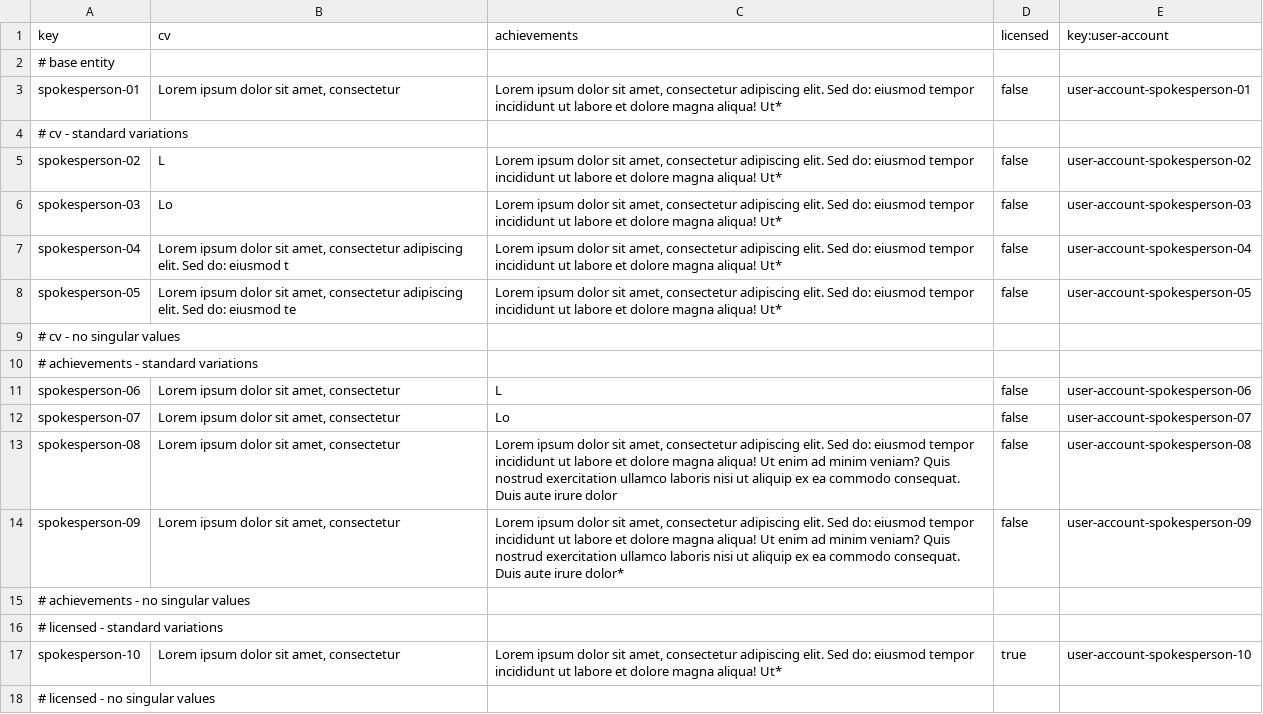
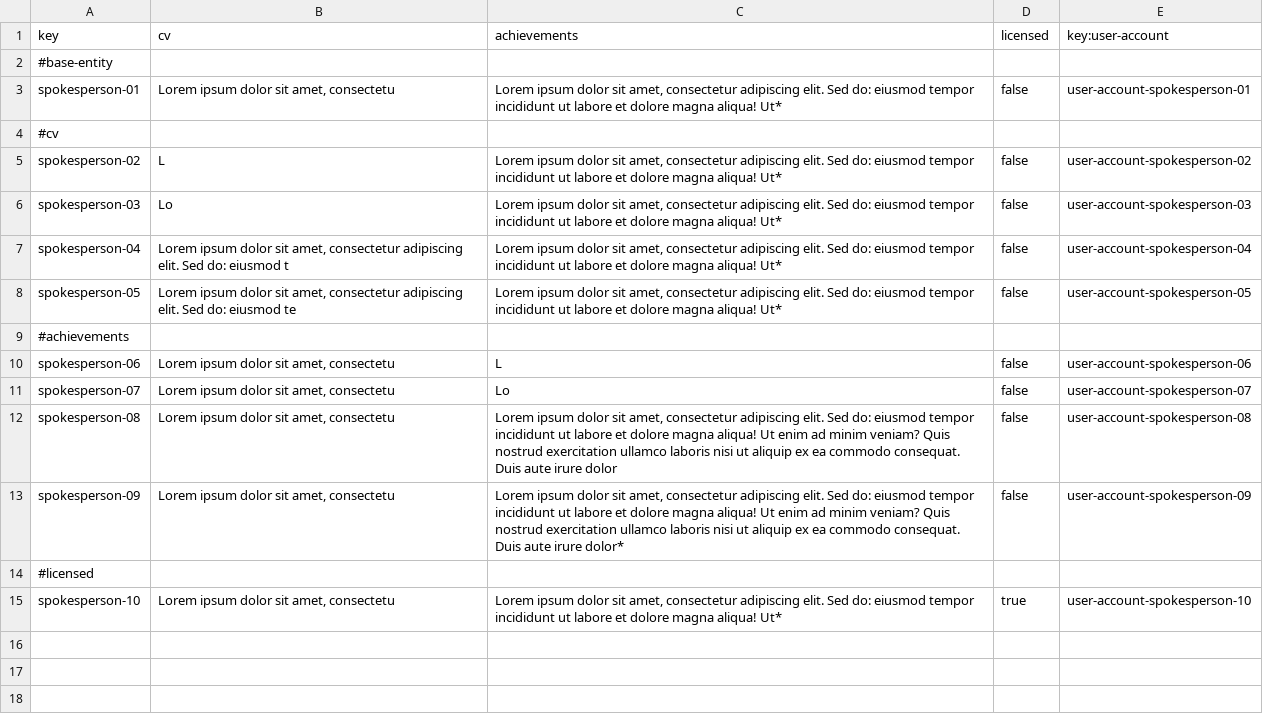
Before and after one commit to josmorcor3/Acme-Starters-C, a CSV file: src/main/resources/WEB-INF/data/sample/batch-01/spokesperson.csv, drawn as a sheet.

```diff
--- a/src/main/resources/WEB-INF/data/sample/batch-01/spokesperson.csv
+++ b/src/main/resources/WEB-INF/data/sample/batch-01/spokesperson.csv
@@ -1,5 +1,5 @@
 key,cv,achievements,licensed,key:user-account
-# base entity
-spokesperson-01,"Lorem ipsum dolor sit amet, consectetur","Lorem ipsum dolor sit amet, consectetur adipiscing elit. Sed do: eiusmod tempor incididunt ut labore et dolore magna aliqua! Ut*",false,user-account-spokesperson-01
-# cv - standard variations
+#base-entity
+spokesperson-01,"Lorem ipsum dolor sit amet, consectetu","Lorem ipsum dolor sit amet, consectetur adipiscing elit. Sed do: eiusmod tempor incididunt ut labore et dolore magna aliqua! Ut*",false,user-account-spokesperson-01
+#cv
 spokesperson-02,"L","Lorem ipsum dolor sit amet, consectetur adipiscing elit. Sed do: eiusmod tempor incididunt ut labore et dolore magna aliqua! Ut*",false,user-account-spokesperson-02
@@ -8,11 +8,8 @@ spokesperson-04,"Lorem ipsum dolor sit amet, consectetur adipiscing elit. Sed do
 spokesperson-05,"Lorem ipsum dolor sit amet, consectetur adipiscing elit. Sed do: eiusmod te","Lorem ipsum dolor sit amet, consectetur adipiscing elit. Sed do: eiusmod tempor incididunt ut labore et dolore magna aliqua! Ut*",false,user-account-spokesperson-05
-# cv - no singular values
-# achievements - standard variations
-spokesperson-06,"Lorem ipsum dolor sit amet, consectetur","L",false,user-account-spokesperson-06
-spokesperson-07,"Lorem ipsum dolor sit amet, consectetur","Lo",false,user-account-spokesperson-07
-spokesperson-08,"Lorem ipsum dolor sit amet, consectetur","Lorem ipsum dolor sit amet, consectetur adipiscing elit. Sed do: eiusmod tempor incididunt ut labore et dolore magna aliqua! Ut enim ad minim veniam? Quis nostrud exercitation ullamco laboris nisi ut aliquip ex ea commodo consequat. Duis aute irure dolor",false,user-account-spokesperson-08
-spokesperson-09,"Lorem ipsum dolor sit amet, consectetur","Lorem ipsum dolor sit amet, consectetur adipiscing elit. Sed do: eiusmod tempor incididunt ut labore et dolore magna aliqua! Ut enim ad minim veniam? Quis nostrud exercitation ullamco laboris nisi ut aliquip ex ea commodo consequat. Duis aute irure dolor*",false,user-account-spokesperson-09
-# achievements - no singular values
-# licensed - standard variations
-spokesperson-10,"Lorem ipsum dolor sit amet, consectetur","Lorem ipsum dolor sit amet, consectetur adipiscing elit. Sed do: eiusmod tempor incididunt ut labore et dolore magna aliqua! Ut*",true,user-account-spokesperson-10
-# licensed - no singular values
+#achievements
+spokesperson-06,"Lorem ipsum dolor sit amet, consectetu","L",false,user-account-spokesperson-06
+spokesperson-07,"Lorem ipsum dolor sit amet, consectetu","Lo",false,user-account-spokesperson-07
+spokesperson-08,"Lorem ipsum dolor sit amet, consectetu","Lorem ipsum dolor sit amet, consectetur adipiscing elit. Sed do: eiusmod tempor incididunt ut labore et dolore magna aliqua! Ut enim ad minim veniam? Quis nostrud exercitation ullamco laboris nisi ut aliquip ex ea commodo consequat. Duis aute irure dolor",false,user-account-spokesperson-08
+spokesperson-09,"Lorem ipsum dolor sit amet, consectetu","Lorem ipsum dolor sit amet, consectetur adipiscing elit. Sed do: eiusmod tempor incididunt ut labore et dolore magna aliqua! Ut enim ad minim veniam? Quis nostrud exercitation ullamco laboris nisi ut aliquip ex ea commodo consequat. Duis aute irure dolor*",false,user-account-spokesperson-09
+#licensed
+spokesperson-10,"Lorem ipsum dolor sit amet, consectetu","Lorem ipsum dolor sit amet, consectetur adipiscing elit. Sed do: eiusmod tempor incididunt ut labore et dolore magna aliqua! Ut*",true,user-account-spokesperson-10
```
Also changed, not shown: src/main/resources/WEB-INF/data/sample/batch-01/user-account.csv, 11 other files.
